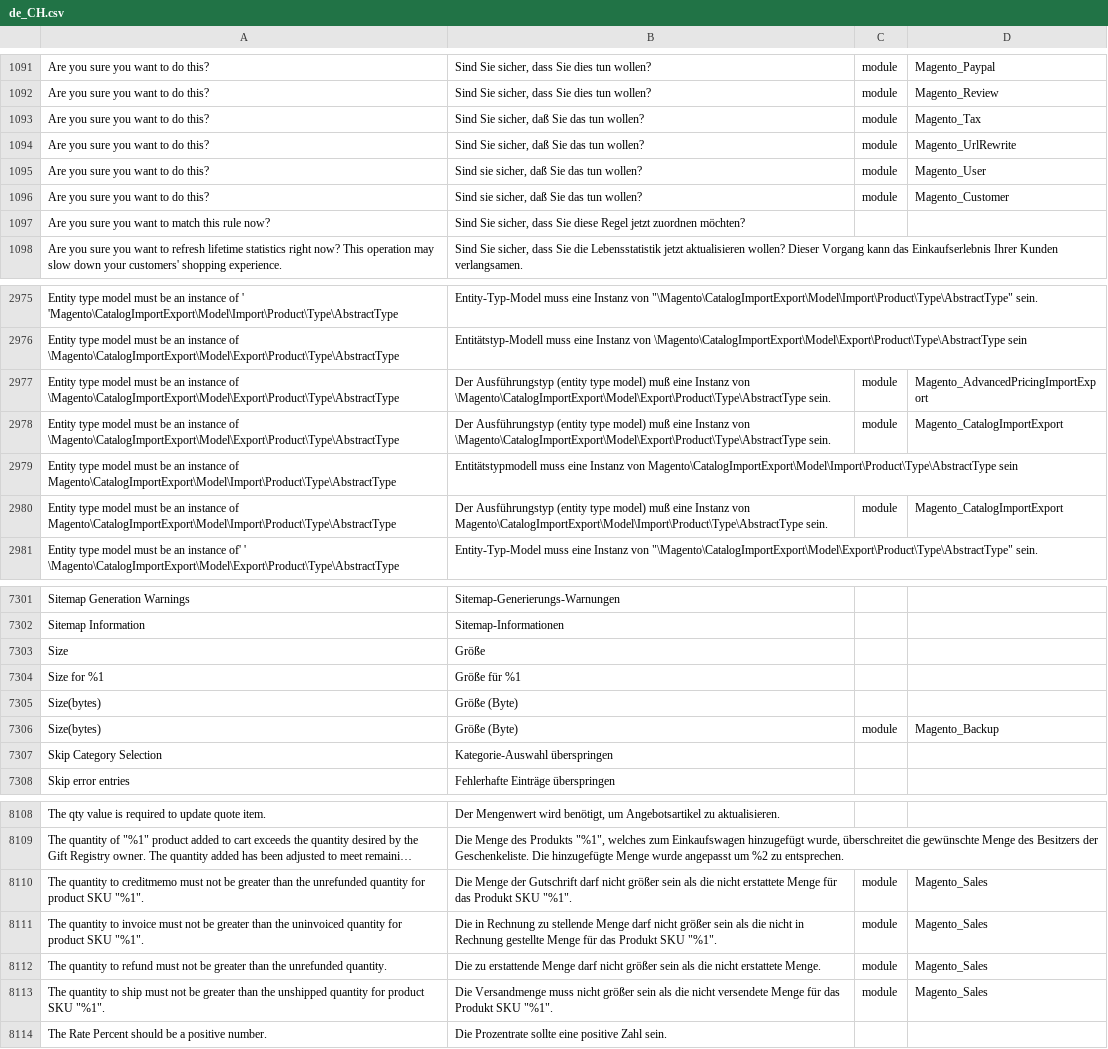
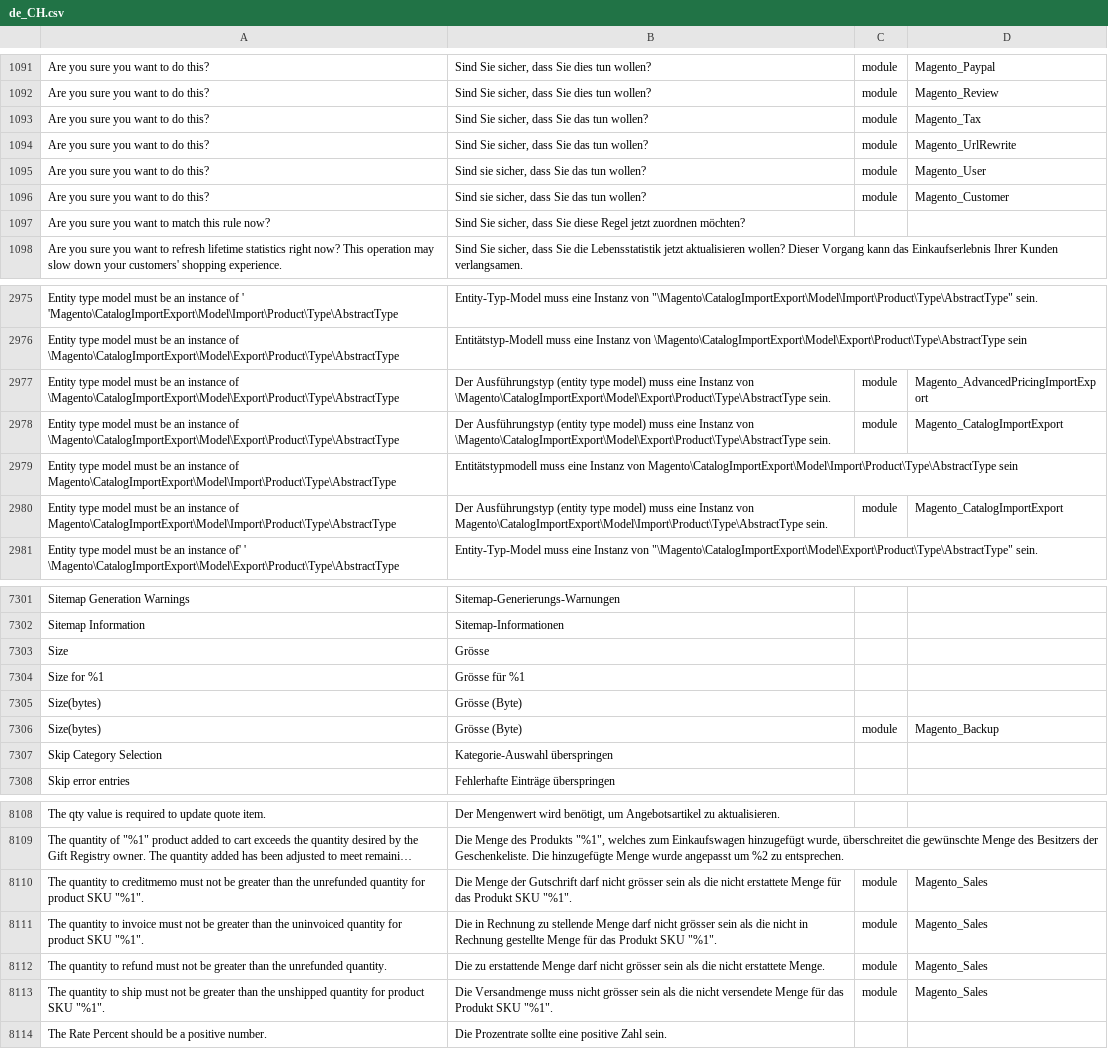
Before and after one commit to openstream/Magento2_German_LocalePack_de_CH, a CSV file: de_CH.csv, drawn as a sheet; only a part is shown, gaps mark what is left out; long unchanged cells end in …; the diff covers the shown part only; the diff names each change by its address in the sheet, - before the commit and + after, or states it on an @@ line.

```diff
--- a/de_CH.csv
+++ b/de_CH.csv
-B1093:B1094: Sind Sie sicher, daß Sie das tun wollen?
+B1093:B1094: Sind Sie sicher, dass Sie das tun wollen?
-B1095:B1096: Sind sie sicher, daß Sie das tun wollen?
+B1095:B1096: Sind sie sicher, dass Sie das tun wollen?
-B2977:B2978: …type model) muß eine Instanz…
+B2977:B2978: …type model) muss eine Instanz…
-B2980: …type model) muß eine Instanz…
+B2980: …type model) muss eine Instanz…
-B7303: Größe
+B7303: Grösse
-B7304: Größe für %1
+B7304: Grösse für %1
-B7305:B7306: Größe (Byte)
+B7305:B7306: Grösse (Byte)
-B8110: …darf nicht größer sein als…
+B8110: …darf nicht grösser sein als…
-B8111: …darf nicht größer sein als…
+B8111: …darf nicht grösser sein als…
-B8112: …darf nicht größer sein als…
+B8112: …darf nicht grösser sein als…
-B8113: …muss nicht größer sein als…
+B8113: …muss nicht grösser sein als…
```
Also changed, not shown: 166 edited cells elsewhere in this file.
